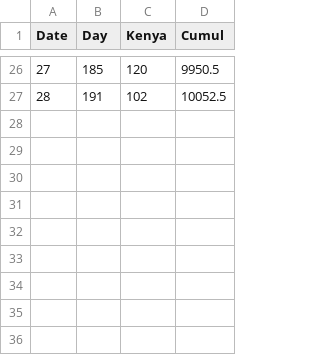
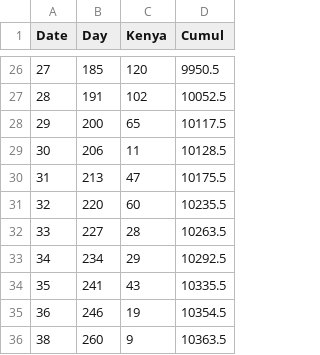
Before and after one commit to AndreiAf02/Cholera_Updated, a CSV file: data_kenya_cumul.csv, drawn as a sheet; only a part is shown, gaps mark what is left out.

Commit message:
Add files via upload

```diff
--- a/data_kenya_cumul.csv
+++ b/data_kenya_cumul.csv
@@ -27 +27,10 @@ Date,Day,Kenya,Cumul
 28,191,102,10052.5
+29,200,65,10117.5
+30,206,11,10128.5
+31,213,47,10175.5
+32,220,60,10235.5
+33,227,28,10263.5
+34,234,29,10292.5
+35,241,43,10335.5
+36,246,19,10354.5
+38,260,9,10363.5
```
